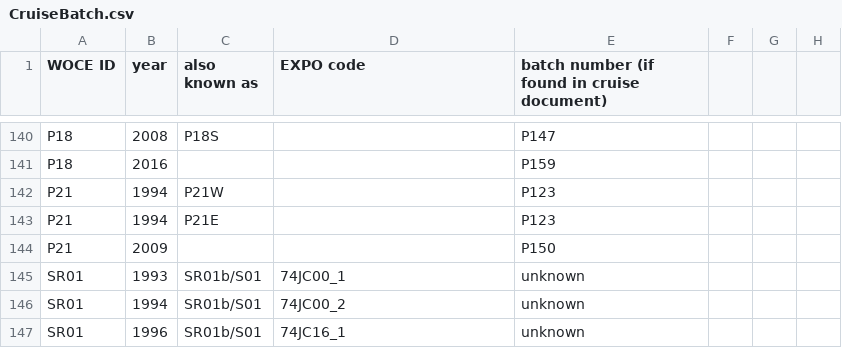
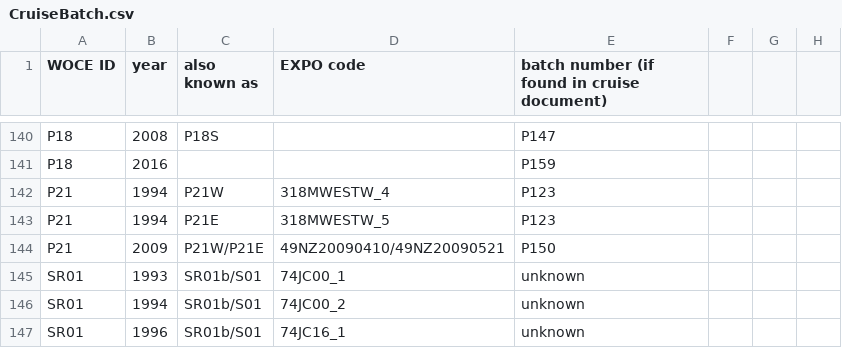
Before and after one commit to kkats/GO-SHIP-Easy-Ocean, a CSV file: SaltBatchOffset/CruiseBatch.csv, drawn as a sheet; only a part is shown, gaps mark what is left out; the diff names each change by its address in the sheet, - before the commit and + after, or states it on an @@ line.

```diff
--- a/SaltBatchOffset/CruiseBatch.csv
+++ b/SaltBatchOffset/CruiseBatch.csv
-D142 (EXPO code): (empty)
+D142 (EXPO code): 318MWESTW_4
-D143 (EXPO code): (empty)
+D143 (EXPO code): 318MWESTW_5
-C144 (also known as): (empty)
+C144 (also known as): P21W/P21E
-D144 (EXPO code): (empty)
+D144 (EXPO code): 49NZ20090410/49NZ20090521
```
Also changed, not shown: 8 other files.
